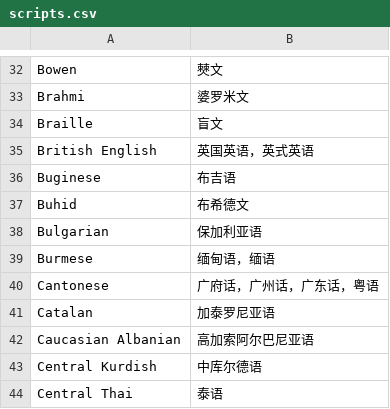
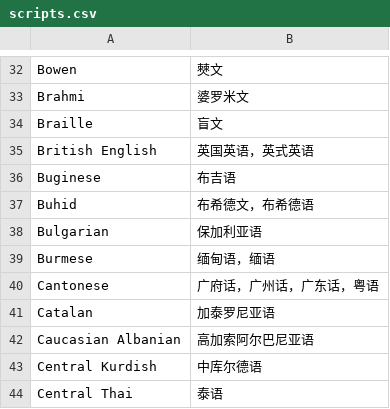
Before and after one commit to xfq/scripts, a CSV file: name/scripts.csv, drawn as a sheet; only a part is shown, gaps mark what is left out.

```diff
--- a/name/scripts.csv
+++ b/name/scripts.csv
@@ -36,3 +36,3 @@ British English,英国英语，英式英语
 Buginese,布吉语
-Buhid,布希德文
+Buhid,布希德文，布希德语
 Bulgarian,保加利亚语
```
Also changed, not shown: 1 other file.
